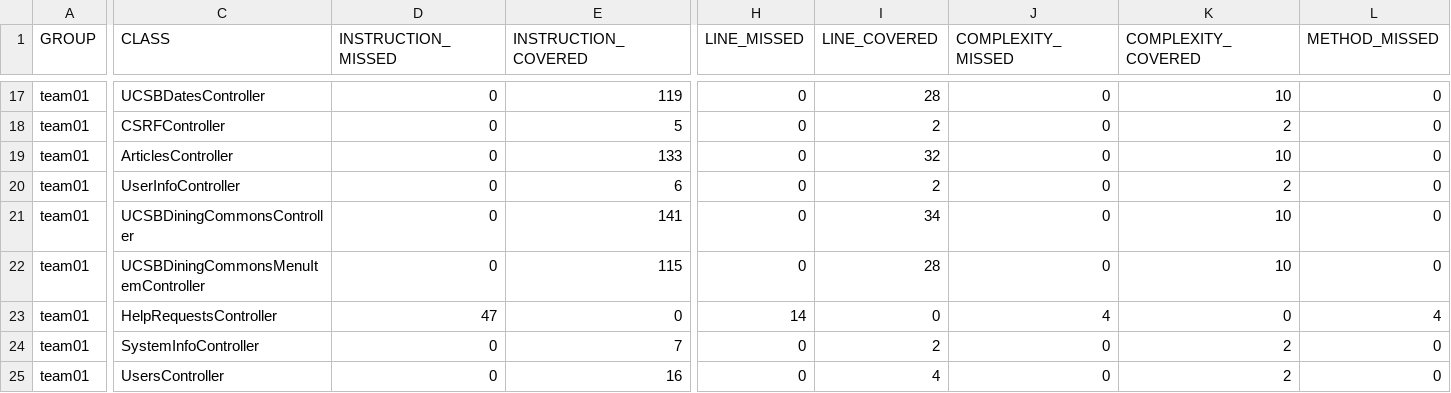
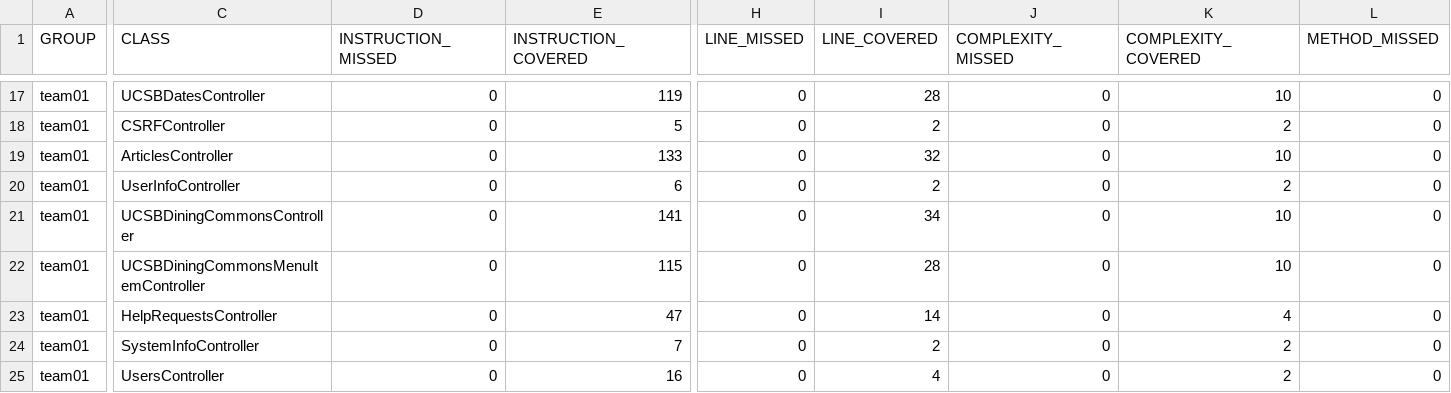
Before and after one commit to ucsb-cs156-s26/team01-s26-07, a CSV file: prs/71/jacoco/jacoco.csv, drawn as a sheet; only a part is shown, gaps mark what is left out; the diff covers the shown part only; the diff names each change by its address in the sheet, - before the commit and + after, or states it on an @@ line.

```diff
--- a/prs/71/jacoco/jacoco.csv
+++ b/prs/71/jacoco/jacoco.csv
-D23 (INSTRUCTION_MISSED): 47
+D23 (INSTRUCTION_MISSED): 0
-E23 (INSTRUCTION_COVERED): 0
+E23 (INSTRUCTION_COVERED): 47
-H23 (LINE_MISSED): 14
+H23 (LINE_MISSED): 0
-I23 (LINE_COVERED): 0
+I23 (LINE_COVERED): 14
-J23 (COMPLEXITY_MISSED): 4
+J23 (COMPLEXITY_MISSED): 0
-K23 (COMPLEXITY_COVERED): 0
+K23 (COMPLEXITY_COVERED): 4
-L23 (METHOD_MISSED): 4
+L23 (METHOD_MISSED): 0
```
Also changed, not shown: 1 edited cell elsewhere in this file, 7 other files.
